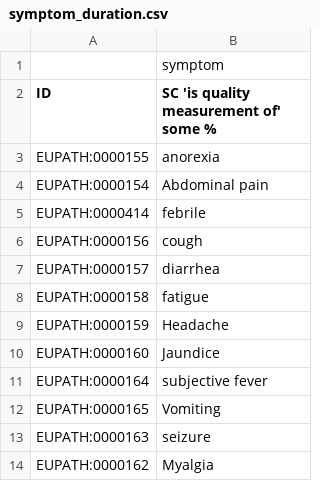
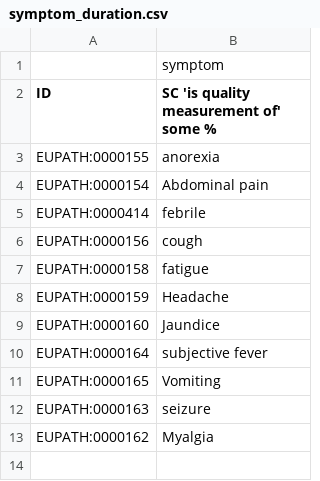
Before and after one commit to VEuPathDB-ontology/VEuPathDB-ontology, a CSV file: src/ontology/axiom_template/symptom_duration.csv, drawn as a sheet.

Commit message:
Removed diarrhea axiom from symptom template

```diff
--- a/src/ontology/axiom_template/symptom_duration.csv
+++ b/src/ontology/axiom_template/symptom_duration.csv
@@ -6,3 +6,2 @@ EUPATH:0000414,febrile
 EUPATH:0000156,cough
-EUPATH:0000157,diarrhea
 EUPATH:0000158,fatigue
```
Also changed, not shown: 10 other files.
